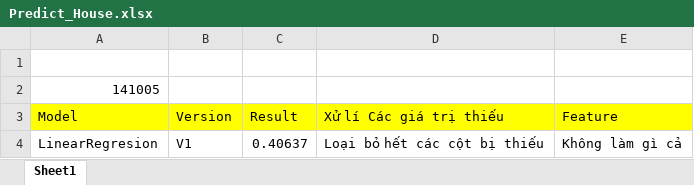
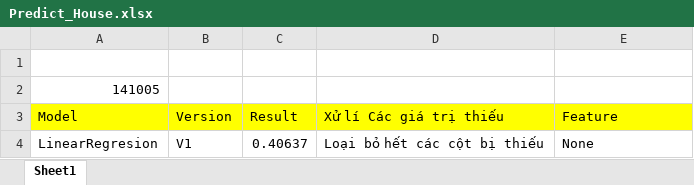
Before and after one commit to VgKiet/Machine_Learning_Basic, an Excel workbook: challenge/House_Prices_Advanced_Regression_Techniques/Predict_House.xlsx, sheet Sheet1, drawn as a sheet; values as stored, in another font and other column widths than the file's, no borders; the diff names each change by its address in the sheet, - before the commit and + after, or states it on an @@ line.

```diff
--- a/challenge/House_Prices_Advanced_Regression_Techniques/Predict_House.xlsx (sheet Sheet1)
+++ b/challenge/House_Prices_Advanced_Regression_Techniques/Predict_House.xlsx (sheet Sheet1)
-E4 (Feature): Không làm gì cả
+E4 (Feature): None
```
Also changed, not shown: 1 other file.
